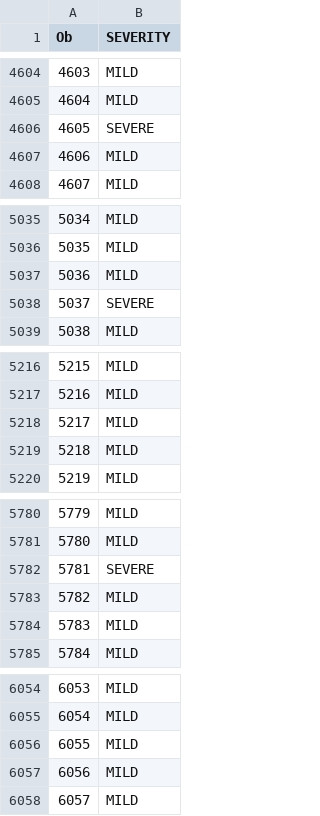
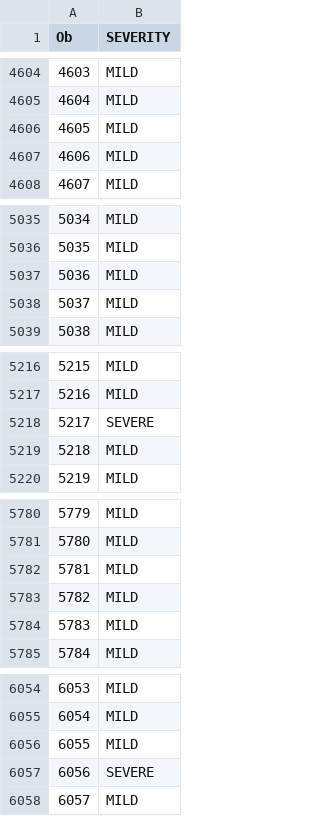
Before and after one commit to dirt1de/Stats-101C-Kaggle-Project, a CSV file: sample.csv, drawn as a sheet; only a part is shown, gaps mark what is left out; the diff covers the shown part only.

```diff
--- a/sample.csv
+++ b/sample.csv
@@ -4605,3 +4605,3 @@
 4604,"MILD"
-4605,"SEVERE"
+4605,"MILD"
 4606,"MILD"
@@ -5037,3 +5037,3 @@
 5036,"MILD"
-5037,"SEVERE"
+5037,"MILD"
 5038,"MILD"
@@ -5217,3 +5217,3 @@
 5216,"MILD"
-5217,"MILD"
+5217,"SEVERE"
 5218,"MILD"
@@ -5781,3 +5781,3 @@
 5780,"MILD"
-5781,"SEVERE"
+5781,"MILD"
 5782,"MILD"
@@ -6056,3 +6056,3 @@
 6055,"MILD"
-6056,"MILD"
+6056,"SEVERE"
 6057,"MILD"
```
Also changed, not shown: 40 edited cells elsewhere in this file, 6 other files.
